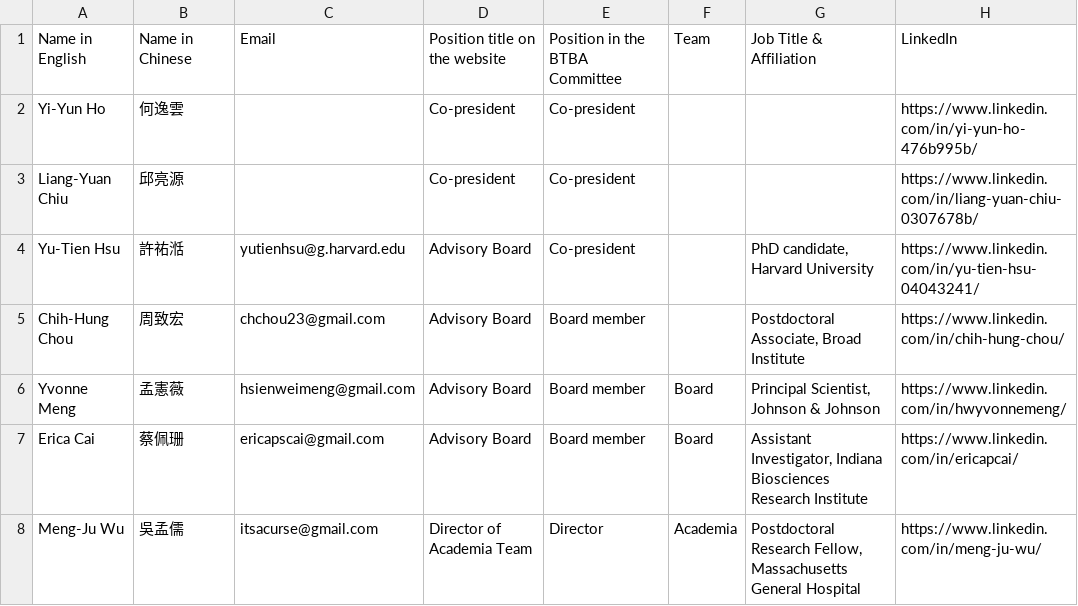
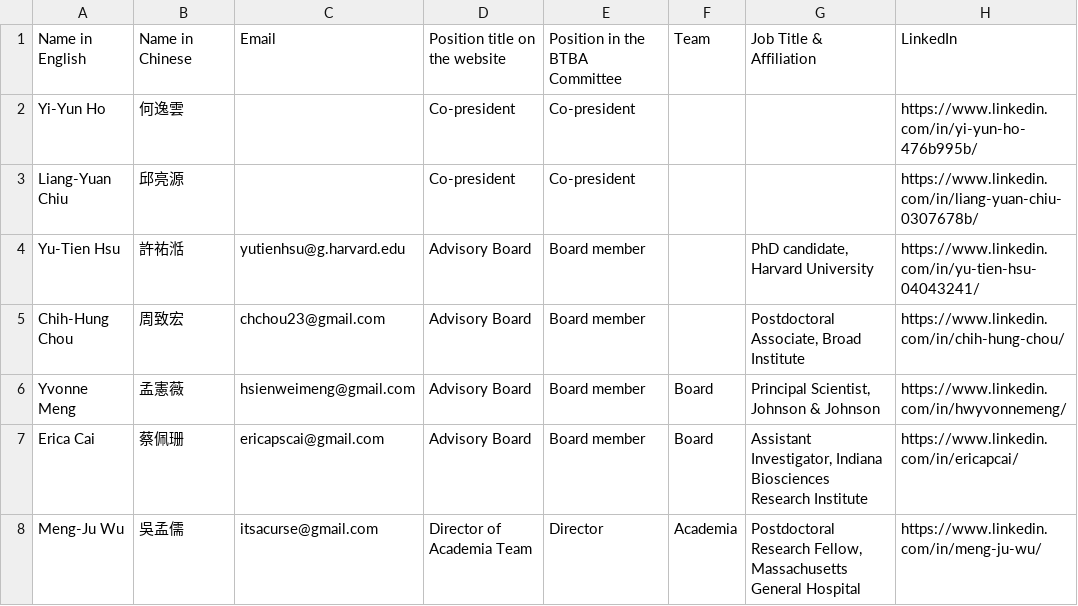
Before and after one commit to btbatw/www.btbatw.org, a CSV file: _data/committee/2023.csv, drawn as a sheet; only a part is shown; the diff names each change by its address in the sheet, - before the commit and + after, or states it on an @@ line.

Commit message:
update title

```diff
--- a/_data/committee/2023.csv
+++ b/_data/committee/2023.csv
-E4: Co-president
+E4: Board member
```
